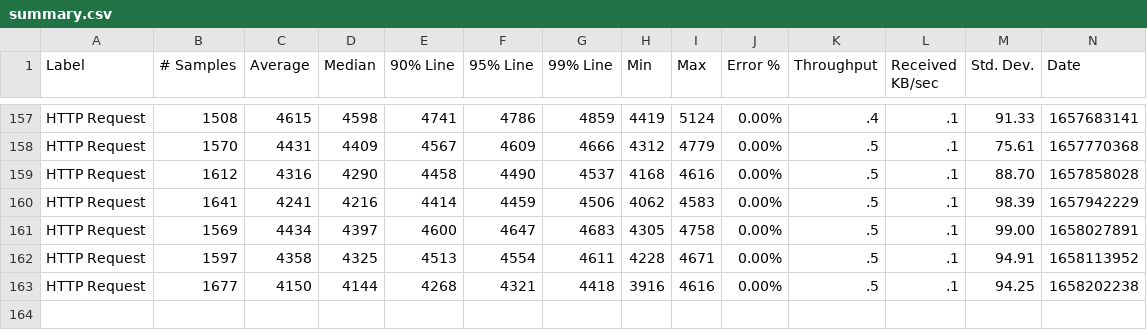
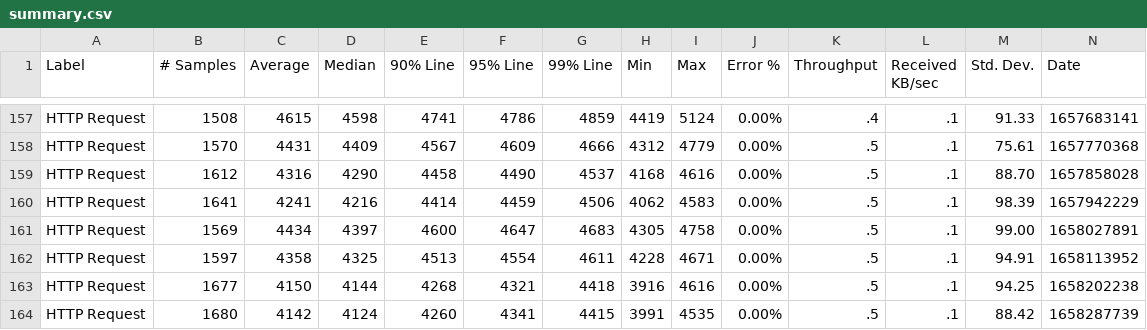
Before and after one commit to ballerina-platform/module-ballerina-io, a CSV file: load-tests/csv_processor/results/summary.csv, drawn as a sheet; only a part is shown, gaps mark what is left out; rows hold the shown columns only; the diff names each change by its address in the sheet, - before the commit and + after, or states it on an @@ line.

Commit message:
Update csv_processor test results on Wed Jul 20 03:29:47 UTC 2022

```diff
--- a/load-tests/csv_processor/results/summary.csv
+++ b/load-tests/csv_processor/results/summary.csv
+row 164: HTTP Request | 1680 | 4142 | 4124 | 4260 | 4341 | 4415 | 3991 | 4535 | 0.00% | .5 | .1 | 88.42 | 1658287739
```
